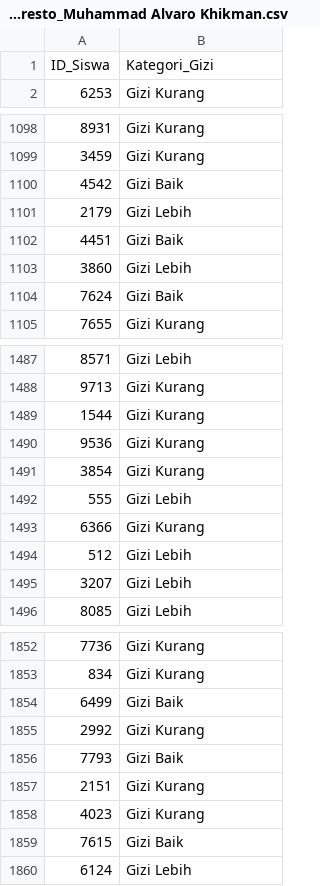
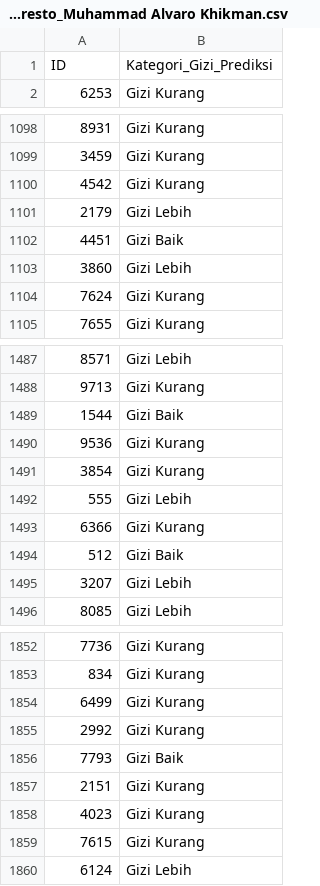
Before and after one commit to muhammadalvarokhikman/BDC_Selection_UNIMUS, a CSV file: BDC_Prediksi_Bandeng Presto_Muhammad Alvaro Khikman.csv, drawn as a sheet; only a part is shown, gaps mark what is left out; the diff covers the shown part only.

```diff
--- a/BDC_Prediksi_Bandeng Presto_Muhammad Alvaro Khikman.csv
+++ b/BDC_Prediksi_Bandeng Presto_Muhammad Alvaro Khikman.csv
@@ -1,2 +1,2 @@
-ID_Siswa;Kategori_Gizi
+ID;Kategori_Gizi_Prediksi
 6253;Gizi Kurang
@@ -1099,3 +1099,3 @@ ID_Siswa;Kategori_Gizi
 3459;Gizi Kurang
-4542;Gizi Baik
+4542;Gizi Kurang
 2179;Gizi Lebih
@@ -1103,3 +1103,3 @@ ID_Siswa;Kategori_Gizi
 3860;Gizi Lebih
-7624;Gizi Baik
+7624;Gizi Kurang
 7655;Gizi Kurang
@@ -1488,3 +1488,3 @@ ID_Siswa;Kategori_Gizi
 9713;Gizi Kurang
-1544;Gizi Kurang
+1544;Gizi Baik
 9536;Gizi Kurang
@@ -1493,3 +1493,3 @@ ID_Siswa;Kategori_Gizi
 6366;Gizi Kurang
-512;Gizi Lebih
+512;Gizi Baik
 3207;Gizi Lebih
@@ -1853,3 +1853,3 @@ ID_Siswa;Kategori_Gizi
 834;Gizi Kurang
-6499;Gizi Baik
+6499;Gizi Kurang
 2992;Gizi Kurang
@@ -1858,3 +1858,3 @@ ID_Siswa;Kategori_Gizi
 4023;Gizi Kurang
-7615;Gizi Baik
+7615;Gizi Kurang
 6124;Gizi Lebih
```
Also changed, not shown: 17 edited cells elsewhere in this file, 2 other files.
